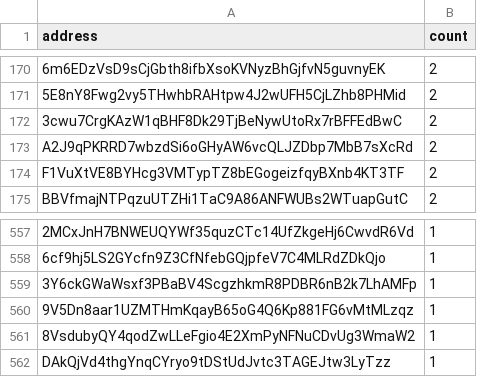
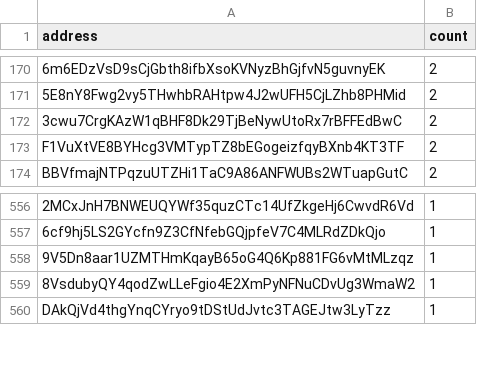
Before and after one commit to QuekzDev/snapshot, a CSV file: snapshot_legacy.csv, drawn as a sheet; only a part is shown, gaps mark what is left out; the diff names each change by its address in the sheet, - before the commit and + after, or states it on an @@ line.

```diff
--- a/snapshot_legacy.csv
+++ b/snapshot_legacy.csv
-row 173: A2J9qPKRRD7wbzdSi6oGHyAW6vcQLJZDbp7MbB7sXcRd | 2
-row 559: 3Y6ckGWaWsxf3PBaBV4ScgzhkmR8PDBR6nB2k7LhAMFp | 1
```
